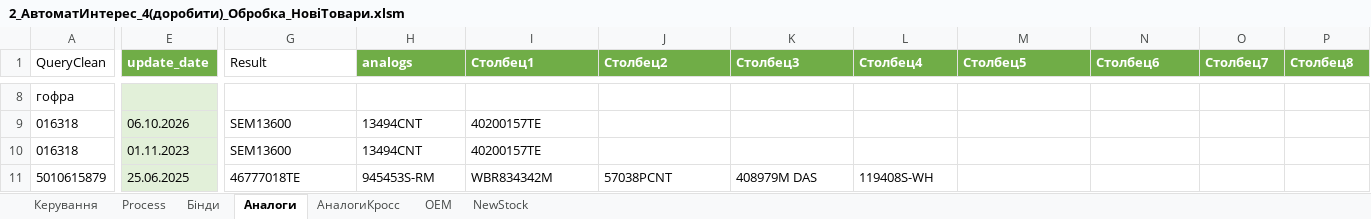
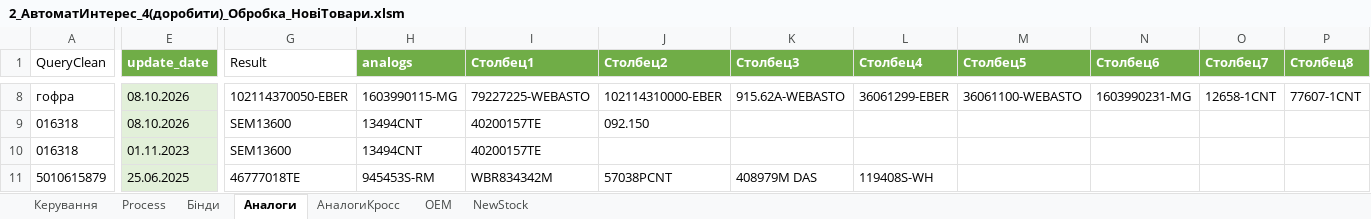
Before and after one commit to supply2-cell/interesautomate, an Excel workbook: Інтерес_авто_сорc/2_АвтоматИнтерес_4(доробити)_Обробка_НовіТовари.xlsm, sheet Аналоги, drawn as a sheet; only a part is shown, gaps mark what is left out; values as stored, in another font and other column widths than the file's, no borders; table styles not drawn; the diff covers the shown part only; the diff names each change by its address in the sheet, - before the commit and + after, or states it on an @@ line.

```diff
--- a/Інтерес_авто_сорc/2_АвтоматИнтерес_4(доробити)_Обробка_НовіТовари.xlsm (sheet Аналоги)
+++ b/Інтерес_авто_сорc/2_АвтоматИнтерес_4(доробити)_Обробка_НовіТовари.xlsm (sheet Аналоги)
-E8 (update_date): (empty)
+E8 (update_date): 08.10.2026
-G8 (Result): (empty)
+G8 (Result): 102114370050-EBER
-H8 (analogs): (empty)
+H8 (analogs): 1603990115-MG
-I8 (Столбец1): (empty)
+I8 (Столбец1): 79227225-WEBASTO
-J8 (Столбец2): (empty)
+J8 (Столбец2): 102114310000-EBER
-K8 (Столбец3): (empty)
+K8 (Столбец3): 915.62A-WEBASTO
-L8 (Столбец4): (empty)
+L8 (Столбец4): 36061299-EBER
-M8 (Столбец5): (empty)
+M8 (Столбец5): 36061100-WEBASTO
-N8 (Столбец6): (empty)
+N8 (Столбец6): 1603990231-MG
-O8 (Столбец7): (empty)
+O8 (Столбец7): 12658-1CNT
-P8 (Столбец8): (empty)
+P8 (Столбец8): 77607-1CNT
-E9 (update_date): 06.10.2026
+E9 (update_date): 08.10.2026
-J9 (Столбец2): (empty)
+J9 (Столбец2): 092.150
```
Also changed, not shown: 31 edited cells and cell formats elsewhere in this sheet, sheet АналогиКросс, sheet Process, sheet Керування, charts or pictures.
